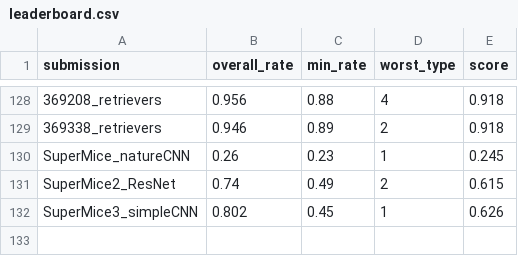
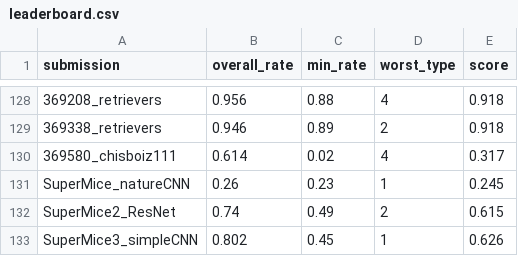
Before and after one commit to robustforaging/robustforaging.github.io, a CSV file: assets/data/leaderboard.csv, drawn as a sheet; only a part is shown, gaps mark what is left out.

Commit message:
Update leaderboard at 2025-09-12 19:25

```diff
--- a/assets/data/leaderboard.csv
+++ b/assets/data/leaderboard.csv
@@ -129,2 +129,3 @@ submission,overall_rate,min_rate,worst_type,score
 369338_retrievers,0.946,0.89,2,0.918
+369580_chisboiz111,0.614,0.02,4,0.317
 SuperMice_natureCNN,0.26,0.23,1,0.245
```
